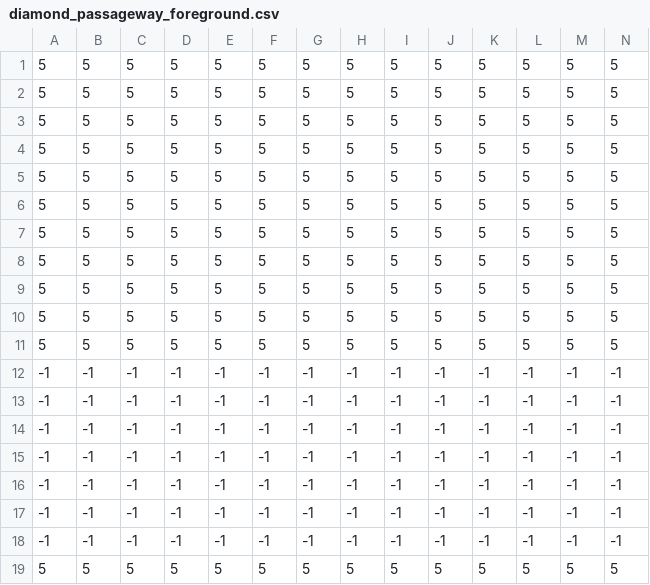
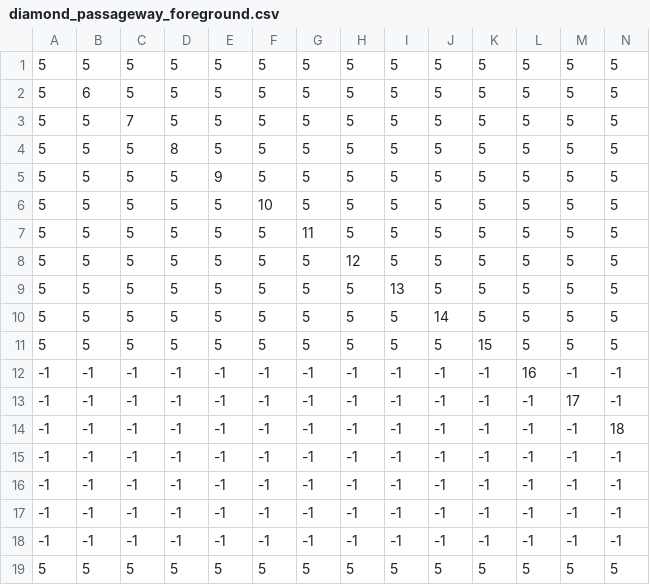
Before and after one commit to lukedigiovanna/dungeon-crawler, a CSV file: assets/levels/diamond_passageway_foreground.csv, drawn as a sheet; only a part is shown; the diff covers the shown part only; the diff names each change by its address in the sheet, - before the commit and + after, or states it on an @@ line.

```diff
--- a/assets/levels/diamond_passageway_foreground.csv
+++ b/assets/levels/diamond_passageway_foreground.csv
-B2: 5
+B2: 6
-C3: 5
+C3: 7
-D4: 5
+D4: 8
-E5: 5
+E5: 9
-F6: 5
+F6: 10
-G7: 5
+G7: 11
-H8: 5
+H8: 12
-I9: 5
+I9: 13
-J10: 5
+J10: 14
-K11: 5
+K11: 15
-L12: -1
+L12: 16
-M13: -1
+M13: 17
-N14: -1
+N14: 18
```
Also changed, not shown: 2 edited cells elsewhere in this file, 4 other files.
